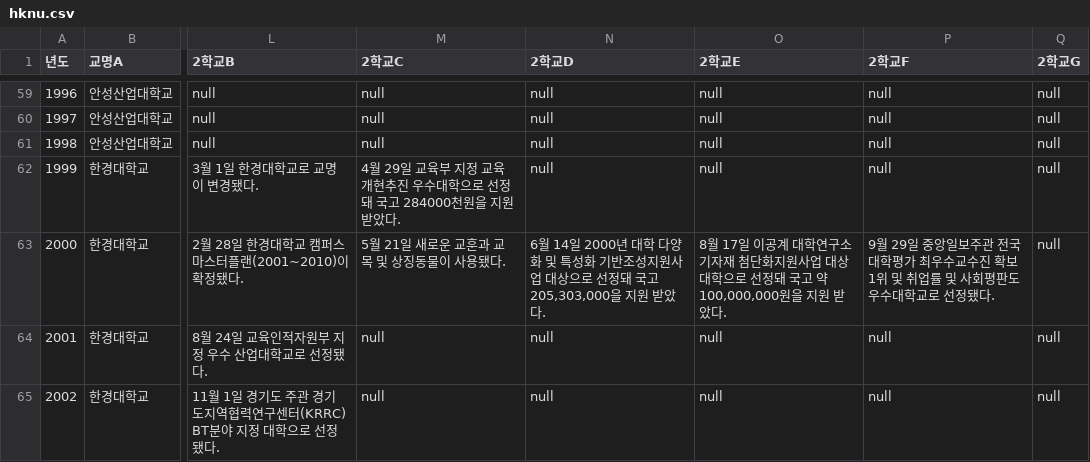
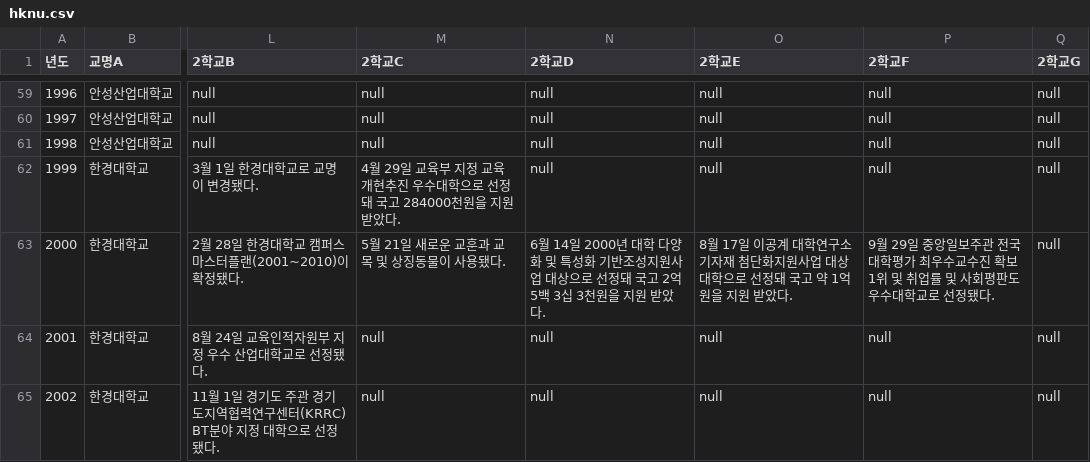
Before and after one commit to ksback/hknu, a CSV file: hknu.csv, drawn as a sheet; only a part is shown, gaps mark what is left out; the diff names each change by its address in the sheet, - before the commit and + after, or states it on an @@ line.

Commit message:
Update hknu.csv

```diff
--- a/hknu.csv
+++ b/hknu.csv
-N63 (2학교D): …국고 205,303,000을 지원…
+N63 (2학교D): …국고 2억 5백 3십 3천원을 지원…
-O63 (2학교E): …고 약 100,000,000원을 지…
+O63 (2학교E): …고 약 1억원을 지…
```
